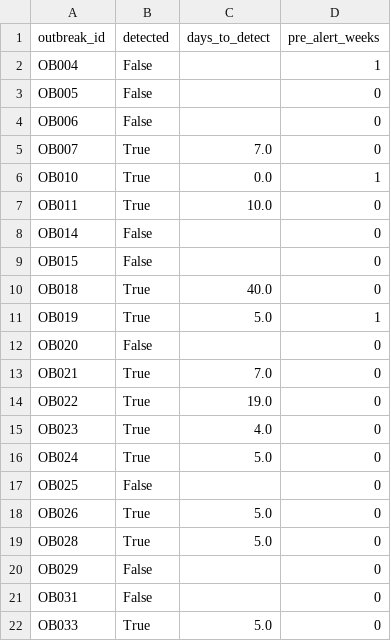
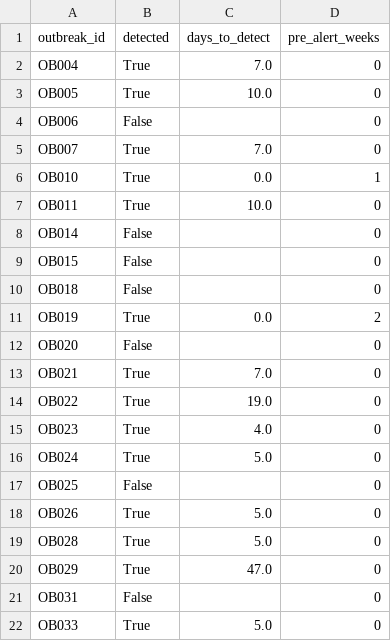
Before and after one commit to Walid-encore/episcope, a CSV file: docs/experiments/detection_per_outbreak_ears_c2.csv, drawn as a sheet.

```diff
--- a/docs/experiments/detection_per_outbreak_ears_c2.csv
+++ b/docs/experiments/detection_per_outbreak_ears_c2.csv
@@ -1,4 +1,4 @@
 outbreak_id,detected,days_to_detect,pre_alert_weeks
-OB004,False,,1
-OB005,False,,0
+OB004,True,7.0,0
+OB005,True,10.0,0
 OB006,False,,0
@@ -9,4 +9,4 @@ OB014,False,,0
 OB015,False,,0
-OB018,True,40.0,0
-OB019,True,5.0,1
+OB018,False,,0
+OB019,True,0.0,2
 OB020,False,,0
@@ -19,3 +19,3 @@ OB026,True,5.0,0
 OB028,True,5.0,0
-OB029,False,,0
+OB029,True,47.0,0
 OB031,False,,0
```
Also changed, not shown: docs/experiments/analytics_timing.csv, docs/experiments/detection_artefact_check_default_cusum.csv, 10 other files.
